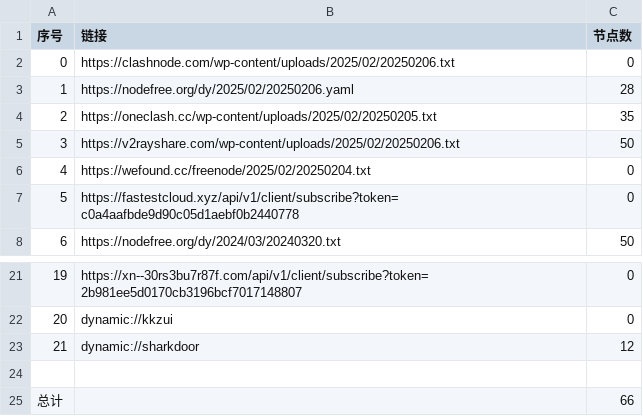
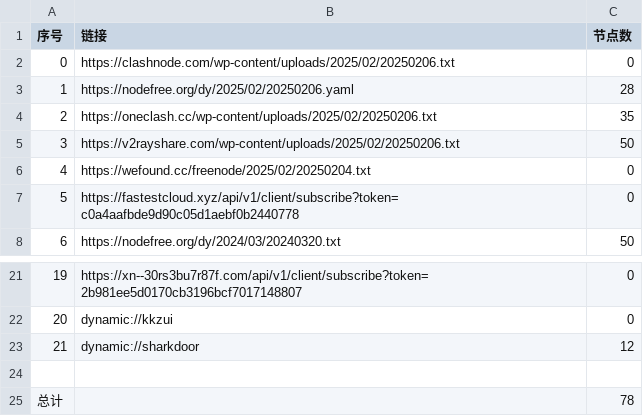
Before and after one commit to fgkhi/AutoMergePublicNodes, a CSV file: list_result.csv, drawn as a sheet; only a part is shown, gaps mark what is left out.

```diff
--- a/list_result.csv
+++ b/list_result.csv
@@ -3,3 +3,3 @@
 1,https://nodefree.org/dy/2025/02/20250206.yaml,28
-2,https://oneclash.cc/wp-content/uploads/2025/02/20250205.txt,35
+2,https://oneclash.cc/wp-content/uploads/2025/02/20250206.txt,35
 3,https://v2rayshare.com/wp-content/uploads/2025/02/20250206.txt,50
@@ -24,2 +24,2 @@
 
-总计,,66
+总计,,78
```
Also changed, not shown: 7 other files.
